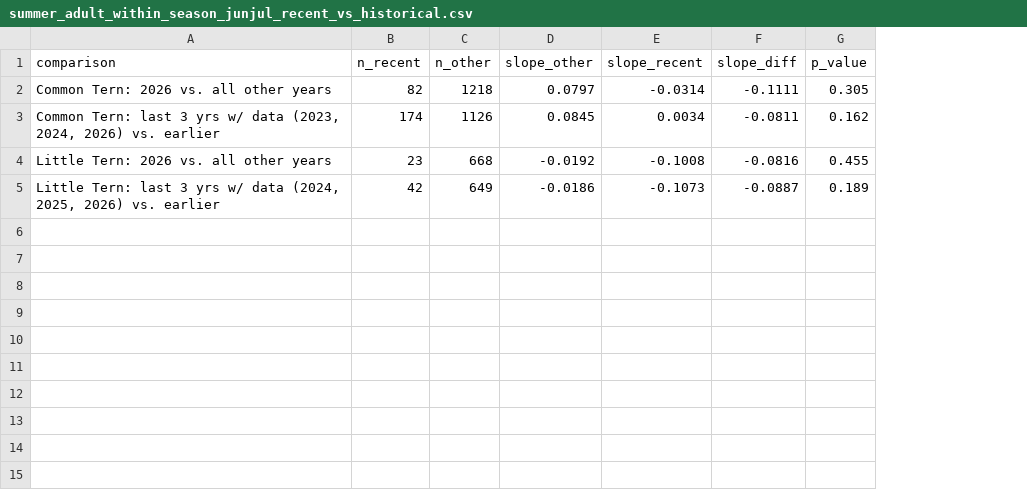
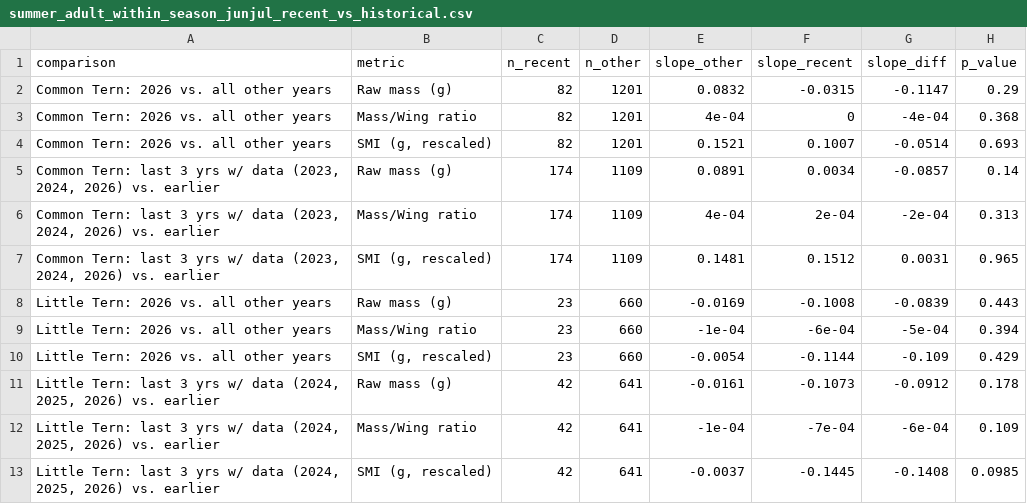
Before and after one commit to Inbal-Schekler/Terns-population-crush-paper, a CSV file: data_processed/summer_adult_within_season_junjul_recent_vs_historical.csv, drawn as a sheet; removed rows and columns are numbered as before the commit, all else as after; the diff names each change by its address in the sheet, - before the commit and + after, or states it on an @@ line.

```diff
--- a/data_processed/summer_adult_within_season_junjul_recent_vs_historical.csv
+++ b/data_processed/summer_adult_within_season_junjul_recent_vs_historical.csv
+column B (metric), row 5: Raw mass (g); row 8: Raw mass (g); row 11: Raw mass (g)
-row 2: Common Tern: 2026 vs. all other years | 82 | 1218 | 0.0797 | -0.0314 | -0.1111 | 0.305
+row 2: Common Tern: 2026 vs. all other years | Raw mass (g) | 82 | 1201 | 0.0832 | -0.0315 | -0.1147 | 0.29
+row 3: Common Tern: 2026 vs. all other years | Mass/Wing ratio | 82 | 1201 | 4e-04 | 0 | -4e-04 | 0.368
+row 4: Common Tern: 2026 vs. all other years | SMI (g, rescaled) | 82 | 1201 | 0.1521 | 0.1007 | -0.0514 | 0.693
-D5 (n_other): 1126
+D5 (n_other): 1109
-E5 (slope_other): 0.0845
+E5 (slope_other): 0.0891
-G5 (slope_diff): -0.0811
+G5 (slope_diff): -0.0857
-H5 (p_value): 0.162
+H5 (p_value): 0.14
+row 6: Common Tern: last 3 yrs w/ data (2023, 2024, 2026) vs. earlier | Mass/Wing ratio | 174 | 1109 | 4e-04 | 2e-04 | -2e-04 | 0.313
+row 7: Common Tern: last 3 yrs w/ data (2023, 2024, 2026) vs. earlier | SMI (g, rescaled) | 174 | 1109 | 0.1481 | 0.1512 | 0.0031 | 0.965
-D8 (n_other): 668
+D8 (n_other): 660
-E8 (slope_other): -0.0192
+E8 (slope_other): -0.0169
-G8 (slope_diff): -0.0816
+G8 (slope_diff): -0.0839
-H8 (p_value): 0.455
+H8 (p_value): 0.443
+row 9: Little Tern: 2026 vs. all other years | Mass/Wing ratio | 23 | 660 | -1e-04 | -6e-04 | -5e-04 | 0.394
+row 10: Little Tern: 2026 vs. all other years | SMI (g, rescaled) | 23 | 660 | -0.0054 | -0.1144 | -0.109 | 0.429
-D11 (n_other): 649
+D11 (n_other): 641
-E11 (slope_other): -0.0186
+E11 (slope_other): -0.0161
-G11 (slope_diff): -0.0887
+G11 (slope_diff): -0.0912
-H11 (p_value): 0.189
+H11 (p_value): 0.178
+row 12: Little Tern: last 3 yrs w/ data (2024, 2025, 2026) vs. earlier | Mass/Wing ratio | 42 | 641 | -1e-04 | -7e-04 | -6e-04 | 0.109
+row 13: Little Tern: last 3 yrs w/ data (2024, 2025, 2026) vs. earlier | SMI (g, rescaled) | 42 | 641 | -0.0037 | -0.1445 | -0.1408 | 0.0985
```
Also changed, not shown: data_processed/summer_adult_within_season_junjul_peryear_slopes.csv, 9 other files.
